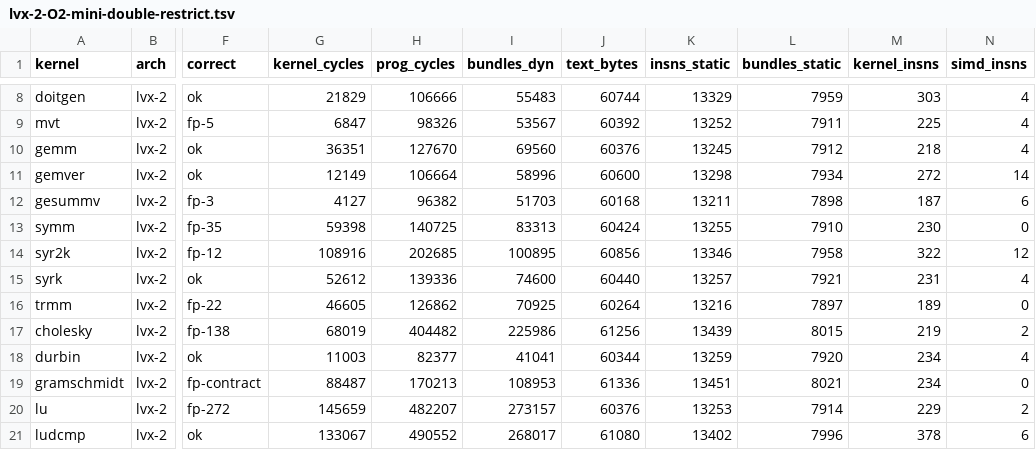
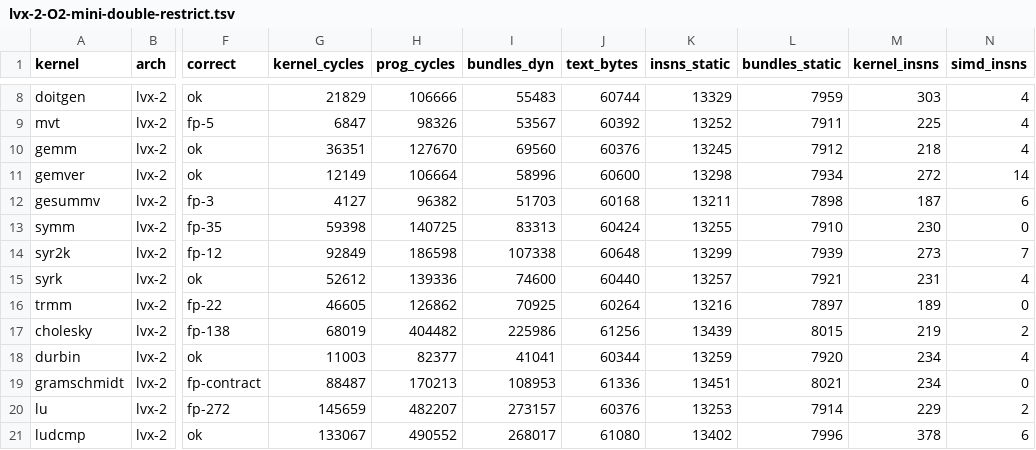
Before and after one commit to bddinechin/lvx-polybench, a TSV file: results/lvx-2-O2-mini-double-restrict.tsv, drawn as a sheet; only a part is shown, gaps mark what is left out; the diff names each change by its address in the sheet, - before the commit and + after, or states it on an @@ line.

```diff
--- a/results/lvx-2-O2-mini-double-restrict.tsv
+++ b/results/lvx-2-O2-mini-double-restrict.tsv
-G14 (kernel_cycles): 108916
+G14 (kernel_cycles): 92849
-H14 (prog_cycles): 202685
+H14 (prog_cycles): 186598
-I14 (bundles_dyn): 100895
+I14 (bundles_dyn): 107338
-J14 (text_bytes): 60856
+J14 (text_bytes): 60648
-K14 (insns_static): 13346
+K14 (insns_static): 13299
-L14 (bundles_static): 7958
+L14 (bundles_static): 7939
-M14 (kernel_insns): 322
+M14 (kernel_insns): 273
-N14 (simd_insns): 12
+N14 (simd_insns): 7
```
Also changed, not shown: results/lvx-2-O2-mini-double.tsv, results/lvx-2-O2-mini-float-restrict.tsv, 1 other file.
